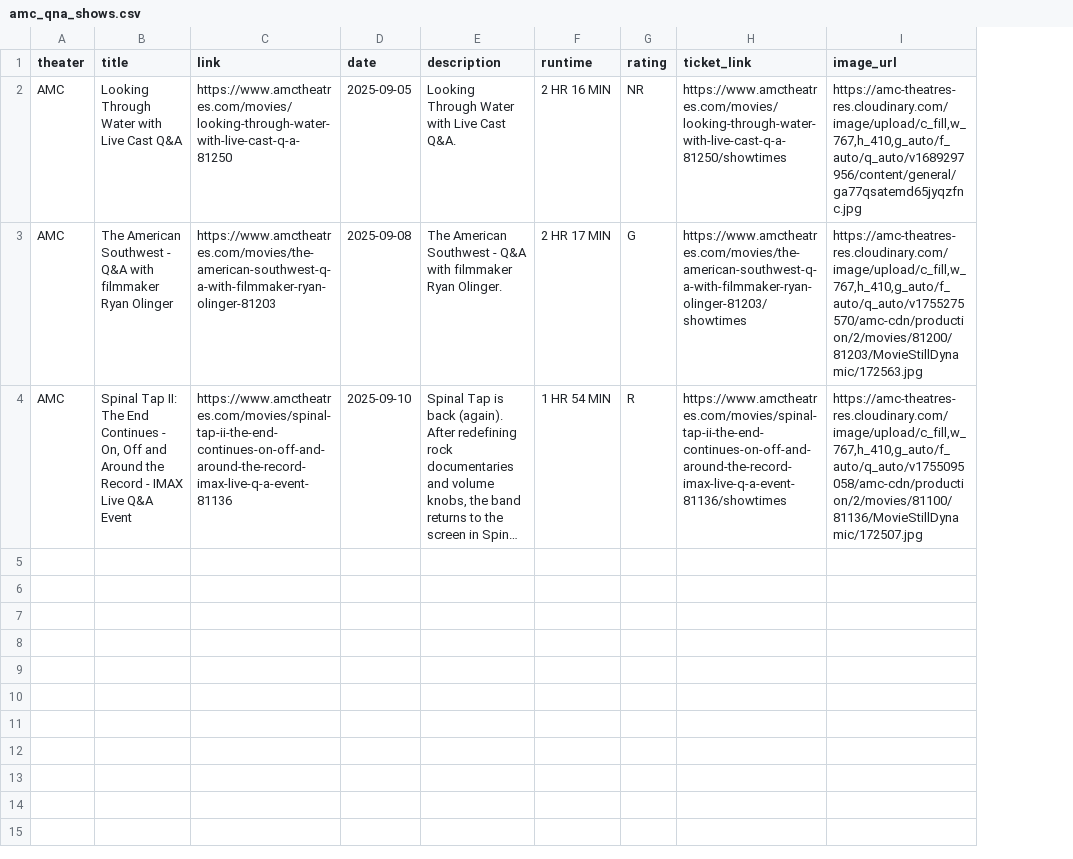
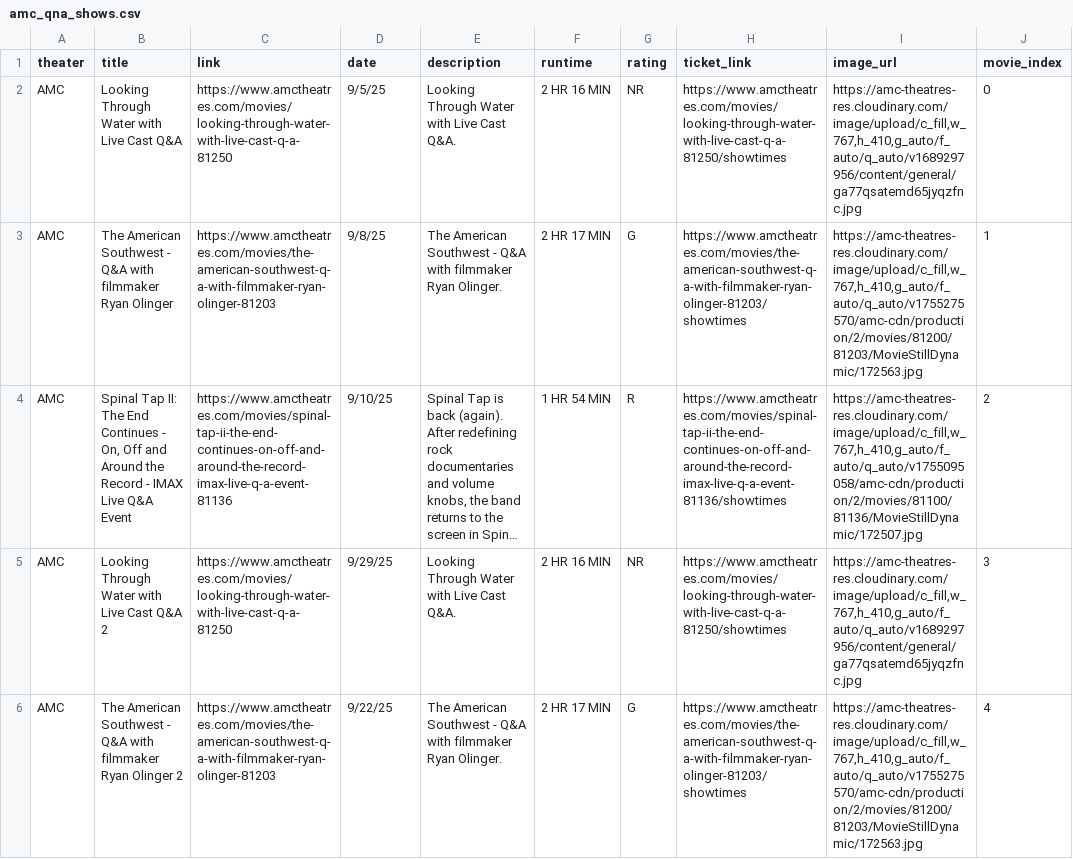
Before and after one commit to olga-bessonova/movie-qna-schedule-nyc, a CSV file: movie-site/public/amc_qna_shows.csv, drawn as a sheet; only a part is shown; long unchanged cells end in …; the diff covers the shown part only; the diff names each change by its address in the sheet, - before the commit and + after, or states it on an @@ line.

```diff
--- a/movie-site/public/amc_qna_shows.csv
+++ b/movie-site/public/amc_qna_shows.csv
+column J (movie_index), rows 2-4: 0 | 1 | 2
-D2 (date): 2025-09-05
+D2 (date): 9/5/25
-D3 (date): 2025-09-08
+D3 (date): 9/8/25
-D4 (date): 2025-09-10
+D4 (date): 9/10/25
+row 5: AMC | Looking Through Water with Live Cast Q&A 2 | https://www.amctheatres.com/movies/looking-through-water-with-live-cast-q-a-81250 | 9/29/25 | Looking Through Water with Live Cast Q&A. | 2 HR 16 MIN | NR | https://www.amctheatres.com/movies/looking-through-water-with-live-cast-q-a-81250/showtimes | https://amc-theatres-res.cloudinary.com/image/upload/c_fill,w_767,h_410,g_auto/f_auto/q_auto/v1689297956/content/general/ga77qsatemd65jyqzfnc.jpg | 3
+row 6: AMC | The American Southwest - Q&A with filmmaker Ryan Olinger 2 | https://www.amctheatres.com/movies/the-american-southwest-q-a-with-filmmaker-ryan-olinger-81203 | 9/22/25 | The American Southwest - Q&A with filmmaker Ryan Olinger. | 2 HR 17 MIN | G | https://www.amctheatres.com/movies/the-american-southwest-q-a-with-filmmaker-ryan-olinger-81203/showtimes | https://amc-theatres-res.cloudinary.com/image/upload/c_fill,w_767,h_410,g_auto/f_auto/q_auto/v1755275570/amc-cdn/production/2/movies/81200/81203/MovieStillDynamic/172563.jpg | 4
```
Also changed, not shown: 4 added rows elsewhere in this file, 12 other files.
